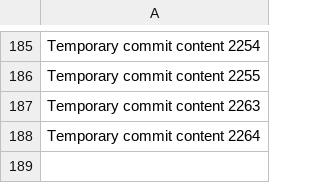
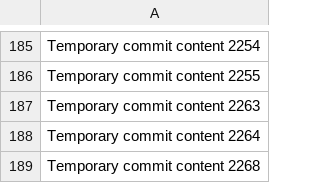
Before and after one commit to paul-inc/web-designers, a CSV file: data.csv, drawn as a sheet; only a part is shown, gaps mark what is left out.

```diff
--- a/data.csv
+++ b/data.csv
@@ -188 +188,2 @@ Temporary commit content 2263
 Temporary commit content 2264
+Temporary commit content 2268
```
